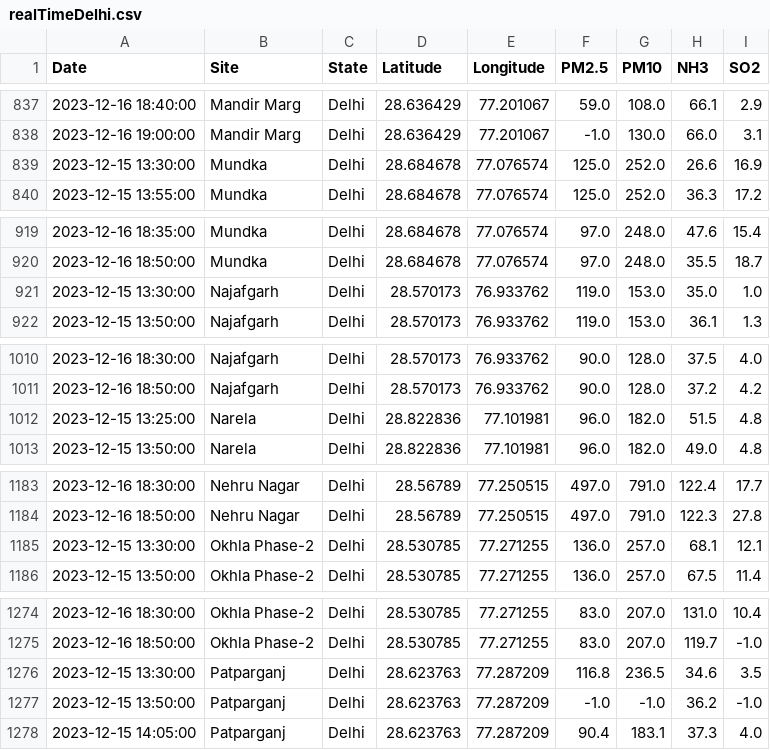
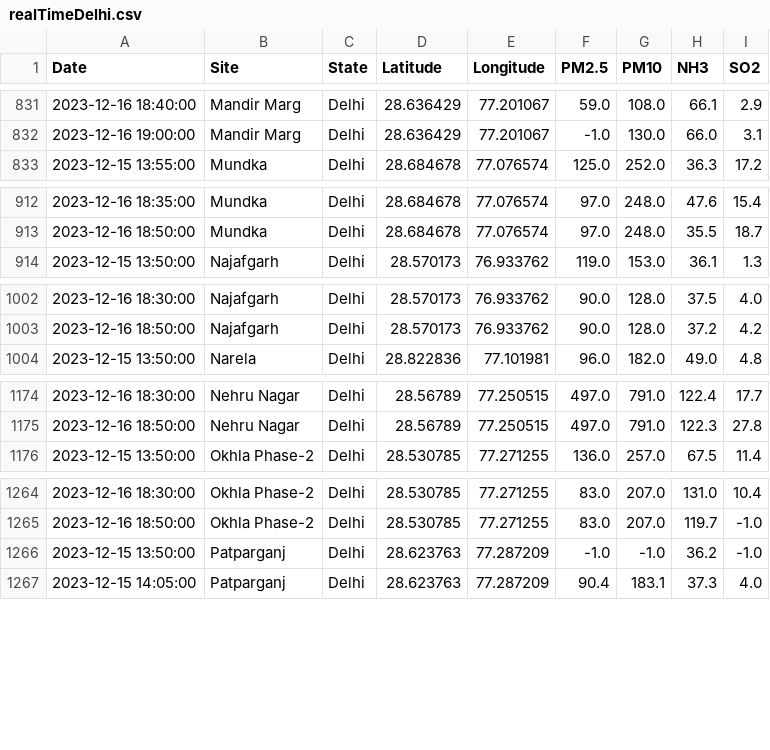
Before and after one commit to waitasecant/Air-Pollution-Dashboard, a CSV file: myApp/data/realTimeDelhi.csv, drawn as a sheet; only a part is shown, gaps mark what is left out; the diff covers the shown part only.

```diff
--- a/myApp/data/realTimeDelhi.csv
+++ b/myApp/data/realTimeDelhi.csv
@@ -838,3 +832,2 @@ Date,Site,State,Latitude,Longitude,PM2.5,PM10,NH3,SO2
 2023-12-16 19:00:00,Mandir Marg,Delhi,28.636429,77.201067,-1.0,130.0,66.0,3.1
-2023-12-15 13:30:00,Mundka,Delhi,28.684678,77.076574,125.0,252.0,26.6,16.9
 2023-12-15 13:55:00,Mundka,Delhi,28.684678,77.076574,125.0,252.0,36.3,17.2
@@ -920,3 +913,2 @@ Date,Site,State,Latitude,Longitude,PM2.5,PM10,NH3,SO2
 2023-12-16 18:50:00,Mundka,Delhi,28.684678,77.076574,97.0,248.0,35.5,18.7
-2023-12-15 13:30:00,Najafgarh,Delhi,28.570173,76.933762,119.0,153.0,35.0,1.0
 2023-12-15 13:50:00,Najafgarh,Delhi,28.570173,76.933762,119.0,153.0,36.1,1.3
@@ -1011,3 +1003,2 @@ Date,Site,State,Latitude,Longitude,PM2.5,PM10,NH3,SO2
 2023-12-16 18:50:00,Najafgarh,Delhi,28.570173,76.933762,90.0,128.0,37.2,4.2
-2023-12-15 13:25:00,Narela,Delhi,28.822836,77.101981,96.0,182.0,51.5,4.8
 2023-12-15 13:50:00,Narela,Delhi,28.822836,77.101981,96.0,182.0,49.0,4.8
@@ -1184,3 +1175,2 @@ Date,Site,State,Latitude,Longitude,PM2.5,PM10,NH3,SO2
 2023-12-16 18:50:00,Nehru Nagar,Delhi,28.56789,77.250515,497.0,791.0,122.3,27.8
-2023-12-15 13:30:00,Okhla Phase-2,Delhi,28.530785,77.271255,136.0,257.0,68.1,12.1
 2023-12-15 13:50:00,Okhla Phase-2,Delhi,28.530785,77.271255,136.0,257.0,67.5,11.4
@@ -1275,3 +1265,2 @@ Date,Site,State,Latitude,Longitude,PM2.5,PM10,NH3,SO2
 2023-12-16 18:50:00,Okhla Phase-2,Delhi,28.530785,77.271255,83.0,207.0,119.7,-1.0
-2023-12-15 13:30:00,Patparganj,Delhi,28.623763,77.287209,116.8,236.5,34.6,3.5
 2023-12-15 13:50:00,Patparganj,Delhi,28.623763,77.287209,-1.0,-1.0,36.2,-1.0
```
Also changed, not shown: 13 removed rows elsewhere in this file.
